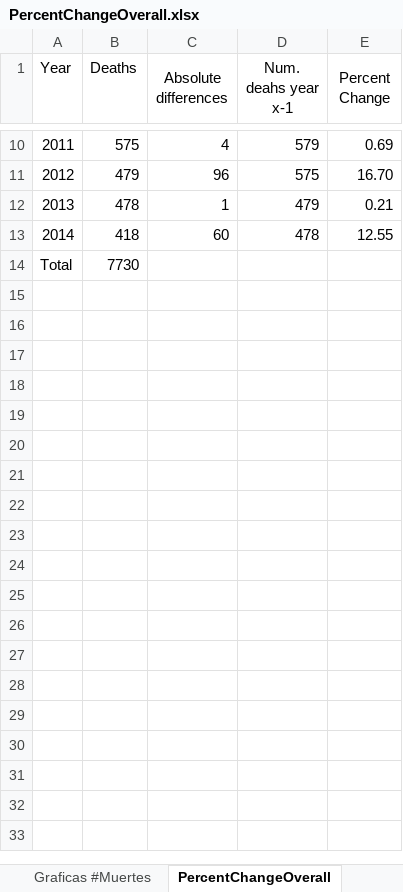
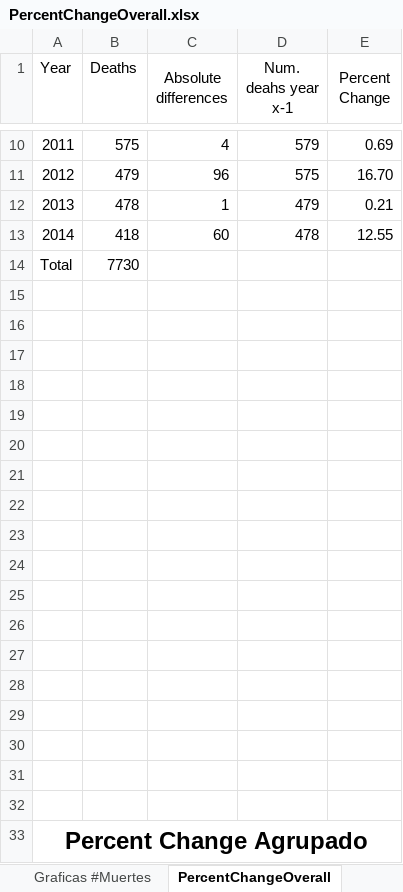
Before and after one commit to kramus/proptest, an Excel workbook: PercentChangeOverall.xlsx, sheet PercentChangeOverall, drawn as a sheet; only a part is shown, gaps mark what is left out; values as stored, in another font and other column widths than the file's, no borders; charts and pictures not drawn; the diff covers the shown part only; the diff names each change by its address in the sheet, - before the commit and + after, or states it on an @@ line.

```diff
--- a/PercentChangeOverall.xlsx (sheet PercentChangeOverall)
+++ b/PercentChangeOverall.xlsx (sheet PercentChangeOverall)
+row 15: (empty)
+row 16: (empty)
+row 17: (empty)
+row 18: (empty)
+row 19: (empty)
+row 20: (empty)
+row 21: (empty)
+row 22: (empty)
+row 23: (empty)
+row 24: (empty)
+row 25: (empty)
+row 26: (empty)
+row 27: (empty)
+row 28: (empty)
+row 29: (empty)
+row 30: (empty)
+row 31: (empty)
+row 32: (empty)
+row 33: Percent Change Agrupado
```
Also changed, not shown: 24 added rows elsewhere in this sheet, sheet PercentChangeMSM&IDU, charts or pictures, 14 other files.
